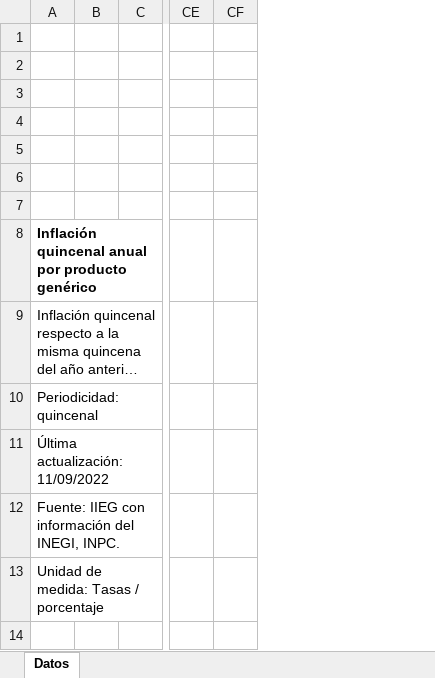
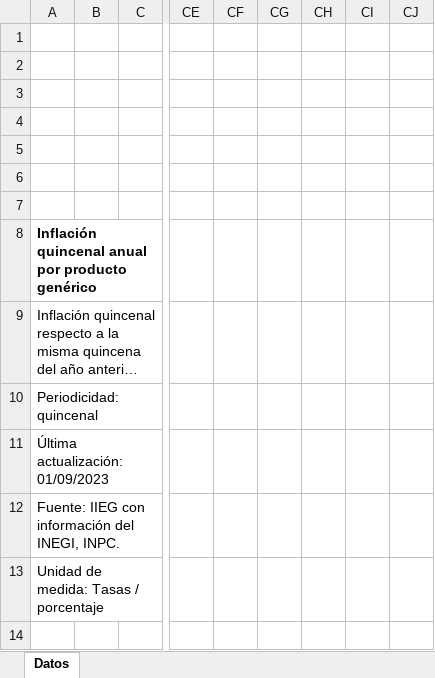
Before and after one commit to DIEEF-IIEG/SIE, an Excel workbook: Tabulados INPC/inflacion_quincenal_anual_generico.xlsx, sheet Datos, drawn as a sheet; only a part is shown, gaps mark what is left out; long unchanged cells end in …; values as stored, in another font and other column widths than the file's, no borders; charts and pictures not drawn; the diff names each change by its address in the sheet, - before the commit and + after, or states it on an @@ line.

```diff
--- a/Tabulados INPC/inflacion_quincenal_anual_generico.xlsx (sheet Datos)
+++ b/Tabulados INPC/inflacion_quincenal_anual_generico.xlsx (sheet Datos)
+column CG, empty
+column CH, empty
+column CI, empty
+column CJ, empty
-A11: Última actualización: 11/09/2022
+A11: Última actualización: 01/09/2023
```
Also changed, not shown: Tabulados INPC/inflacion_mensual_anual_generico.xlsx, Tabulados INPC/inflacion_mensual_generico.xlsx, 5 other files.
